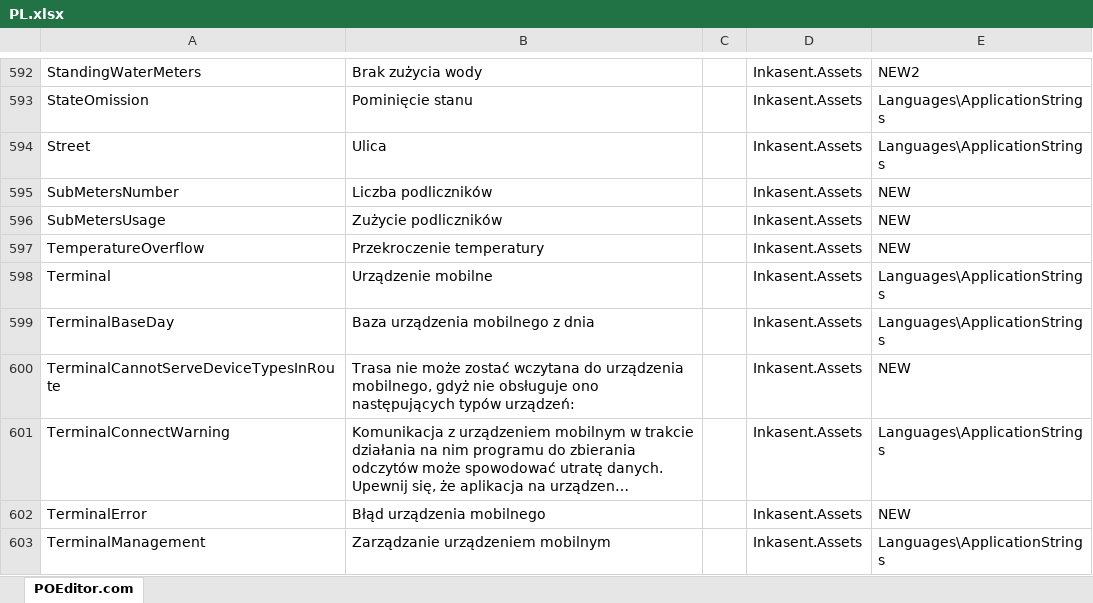
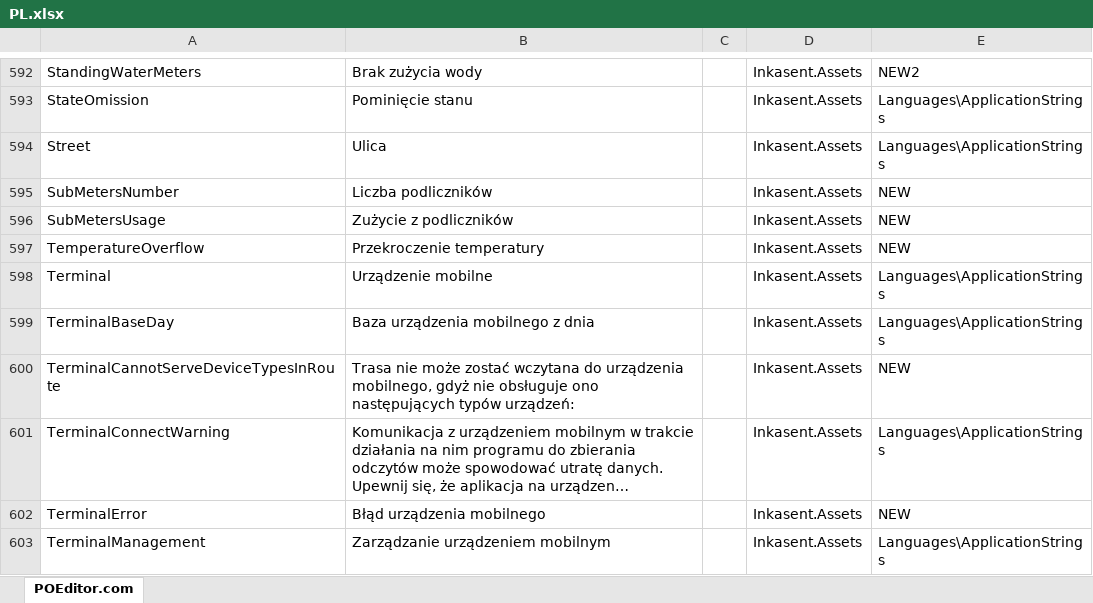
Before and after one commit to ApaPow/Ink--asentPC, an Excel workbook: PL.xlsx, sheet POEditor.com, drawn as a sheet; only a part is shown, gaps mark what is left out; long unchanged cells end in …; values as stored, in another font and other column widths than the file's, no borders; the diff covers the shown part only; the diff names each change by its address in the sheet, - before the commit and + after, or states it on an @@ line.

Commit message:
Update PL.xlsx (POEditor.com)

```diff
--- a/PL.xlsx (sheet POEditor.com)
+++ b/PL.xlsx (sheet POEditor.com)
-B596: Zużycie podliczników
+B596: Zużycie z podliczników
```
Also changed, not shown: 7 edited cells elsewhere in this sheet.
